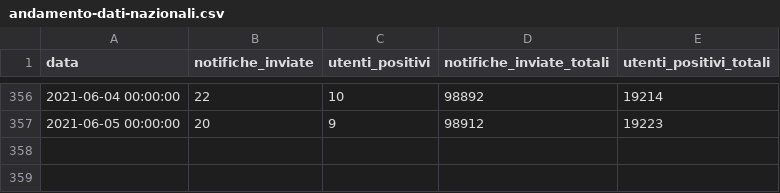
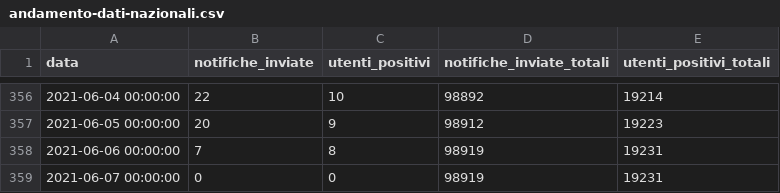
Before and after one commit to immuni-app/web-site, a CSV file: src/assets/json/andamento-dati-nazionali.csv, drawn as a sheet; only a part is shown, gaps mark what is left out.

```diff
--- a/src/assets/json/andamento-dati-nazionali.csv
+++ b/src/assets/json/andamento-dati-nazionali.csv
@@ -357 +357,3 @@ data,notifiche_inviate,utenti_positivi,notifiche_inviate_totali,utenti_positivi_
 2021-06-05 00:00:00,20,9,98912,19223
+2021-06-06 00:00:00,7,8,98919,19231
+2021-06-07 00:00:00,0,0,98919,19231
```
Also changed, not shown: src/assets/json/andamento-download.csv, src/assets/json/andamento-settimanale-dati-regionali-latest.csv, 5 other files.
